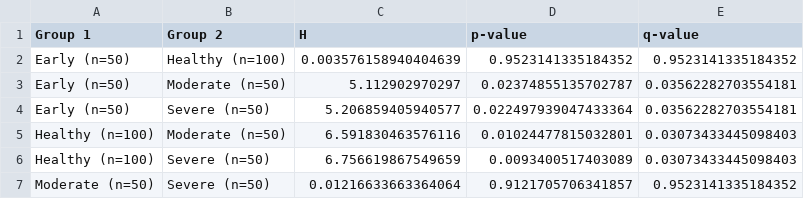
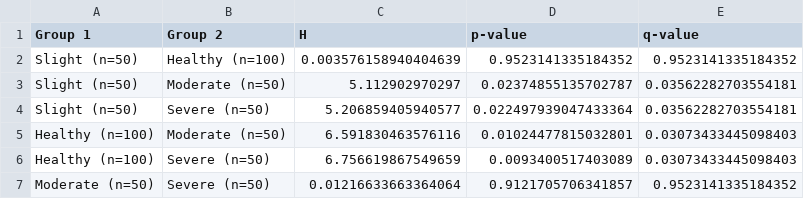
Before and after one commit to CompbioLabUnist/Periodontitis_16S, a CSV file: jwlee230/Report/csv/AlphaDiversity/DADA2/evenness.csv, drawn as a sheet.

Commit message:
Issue #3: Change group annotations

```diff
--- a/jwlee230/Report/csv/AlphaDiversity/DADA2/evenness.csv
+++ b/jwlee230/Report/csv/AlphaDiversity/DADA2/evenness.csv
@@ -1,5 +1,5 @@
 Group 1,Group 2,H,p-value,q-value
-Early (n=50),Healthy (n=100),0.003576158940404639,0.9523141335184352,0.9523141335184352
-Early (n=50),Moderate (n=50),5.112902970297,0.02374855135702787,0.03562282703554181
-Early (n=50),Severe (n=50),5.206859405940577,0.022497939047433364,0.03562282703554181
+Slight (n=50),Healthy (n=100),0.003576158940404639,0.9523141335184352,0.9523141335184352
+Slight (n=50),Moderate (n=50),5.112902970297,0.02374855135702787,0.03562282703554181
+Slight (n=50),Severe (n=50),5.206859405940577,0.022497939047433364,0.03562282703554181
 Healthy (n=100),Moderate (n=50),6.591830463576116,0.01024477815032801,0.03073433445098403
```
Also changed, not shown: jwlee230/Report/csv/AlphaDiversity/DADA2/faith.csv, jwlee230/Report/csv/AlphaDiversity/DADA2/observed.csv, 13 other files.
